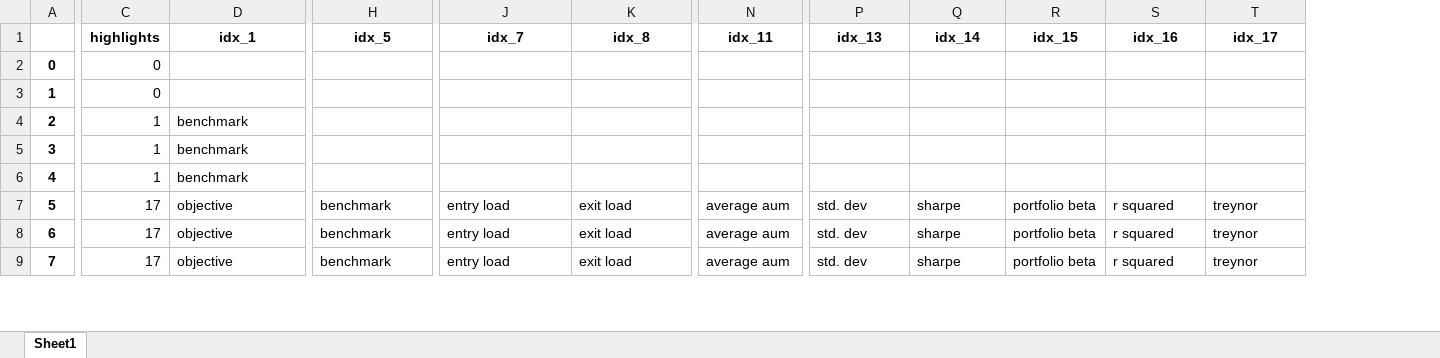
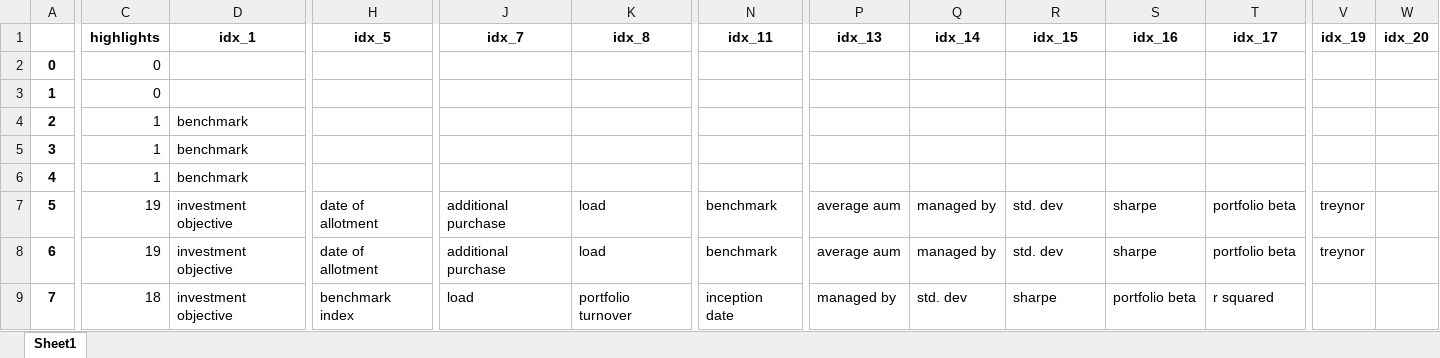
Before and after one commit to C0sCube/mywork-repo, an Excel workbook: data/output/pdf_report.xlsx, sheet Sheet1, drawn as a sheet; only a part is shown, gaps mark what is left out; values as stored, in another font and other column widths than the file's, no borders; the diff covers the shown part only; the diff names each change by its address in the sheet, - before the commit and + after, or states it on an @@ line.

```diff
--- a/data/output/pdf_report.xlsx (sheet Sheet1)
+++ b/data/output/pdf_report.xlsx (sheet Sheet1)
+column V (idx_19), rows 7-8: treynor | treynor
+column W (idx_20), empty
-C7:C8 (highlights): 17
+C7:C8 (highlights): 19
-D7:D9 (idx_1): objective
+D7:D9 (idx_1): investment objective
-H7:H8 (idx_5): benchmark
+H7:H8 (idx_5): date of allotment
-J7:J8 (idx_7): entry load
+J7:J8 (idx_7): additional purchase
-K7:K8 (idx_8): exit load
+K7:K8 (idx_8): load
-N7:N8 (idx_11): average aum
+N7:N8 (idx_11): benchmark
-P7:P8 (idx_13): std. dev
+P7:P8 (idx_13): average aum
-Q7:Q8 (idx_14): sharpe
+Q7:Q8 (idx_14): managed by
-R7:R8 (idx_15): portfolio beta
+R7:R8 (idx_15): std. dev
-S7:S8 (idx_16): r squared
+S7:S8 (idx_16): sharpe
-T7:T8 (idx_17): treynor
+T7:T8 (idx_17): portfolio beta
-C9 (highlights): 17
+C9 (highlights): 18
-H9 (idx_5): benchmark
+H9 (idx_5): benchmark index
-J9 (idx_7): entry load
+J9 (idx_7): load
-K9 (idx_8): exit load
+K9 (idx_8): portfolio turnover
-N9 (idx_11): average aum
+N9 (idx_11): inception date
-P9 (idx_13): std. dev
+P9 (idx_13): managed by
-Q9 (idx_14): sharpe
+Q9 (idx_14): std. dev
-R9 (idx_15): portfolio beta
+R9 (idx_15): sharpe
-S9 (idx_16): r squared
+S9 (idx_16): portfolio beta
-T9 (idx_17): treynor
+T9 (idx_17): r squared
```
Also changed, not shown: 73 edited cells elsewhere in this sheet, 5 other files.
